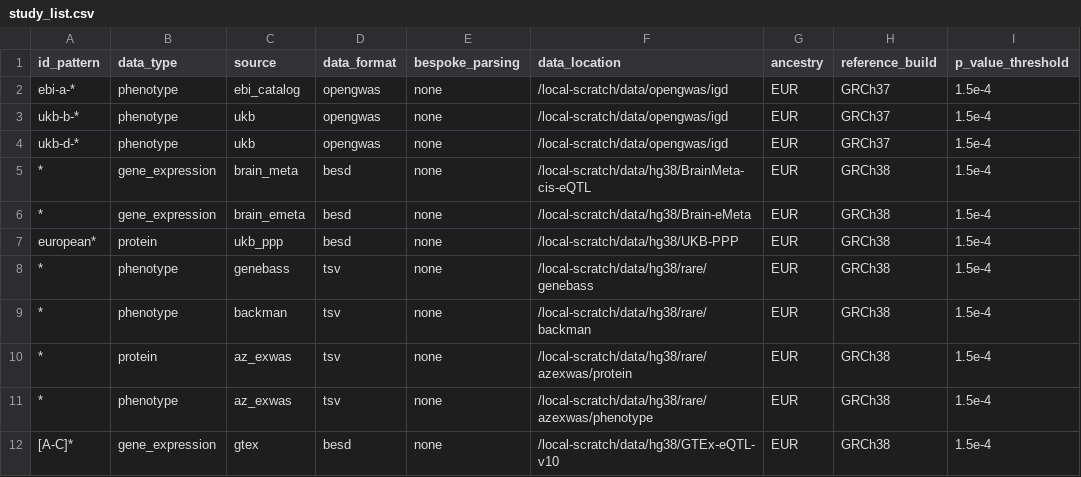
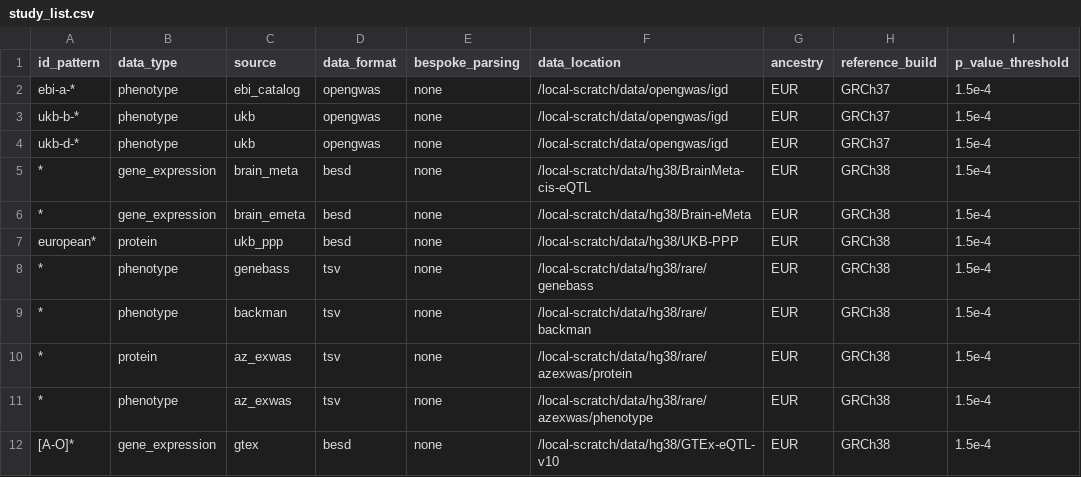
Before and after one commit to MRCIEU/genotype-phenotype-map, a CSV file: pipeline_steps/data/study_list.csv, drawn as a sheet; only a part is shown; the diff names each change by its address in the sheet, - before the commit and + after, or states it on an @@ line.

```diff
--- a/pipeline_steps/data/study_list.csv
+++ b/pipeline_steps/data/study_list.csv
-A12 (id_pattern): [A-C]*
+A12 (id_pattern): [A-O]*
```
Also changed, not shown: 9 other files.
